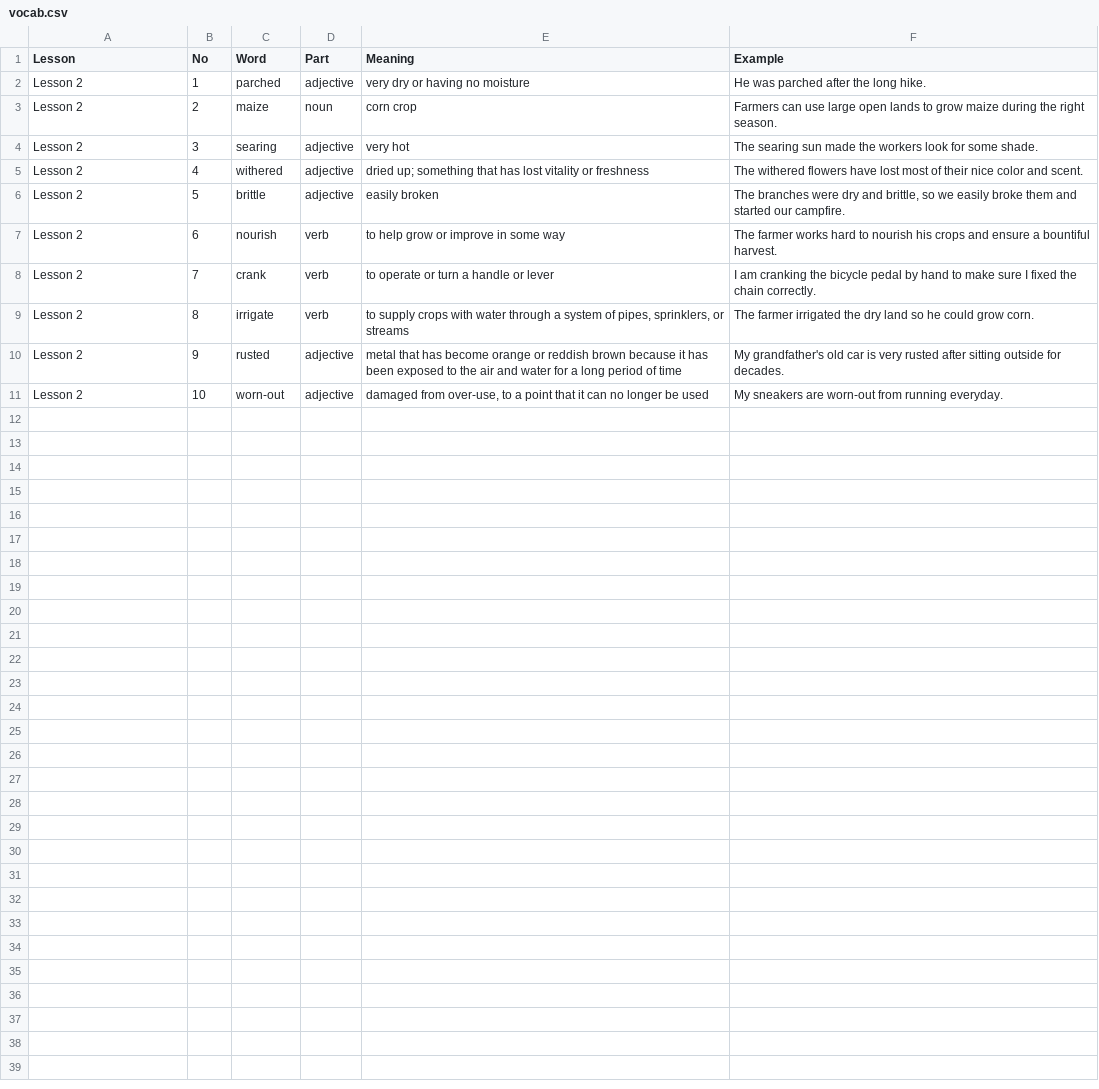
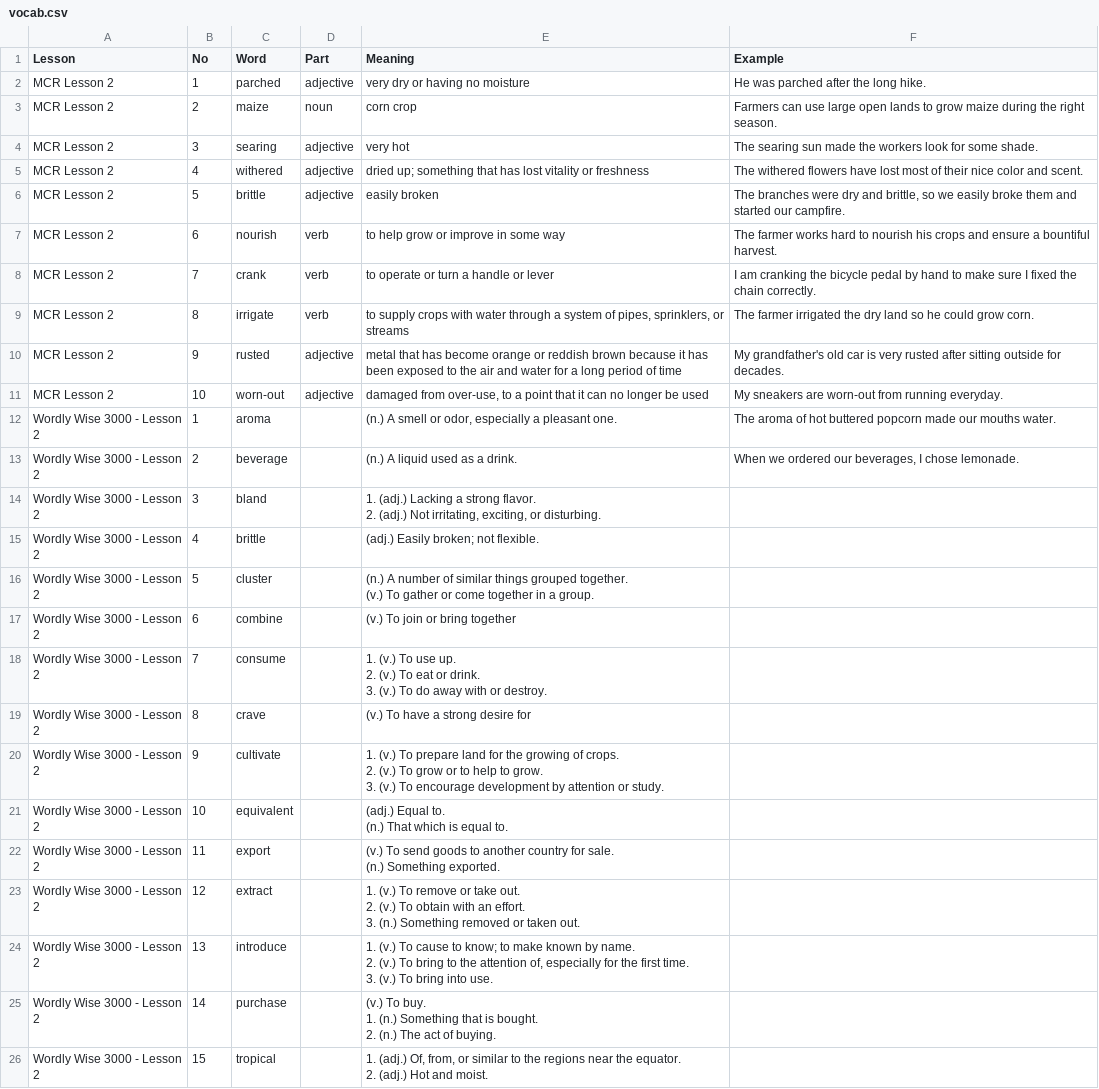
Before and after one commit to hanbit98/ellyn_voca, a CSV file: vocab.csv, drawn as a sheet.

```diff
--- a/vocab.csv
+++ b/vocab.csv
@@ -1,11 +1,41 @@
 Lesson  ,No,Word,Part,Meaning,Example
-Lesson 2,1,parched,adjective,very dry or having no moisture,He was parched after the long hike.
-Lesson 2,2,maize,noun,corn crop,Farmers can use large open lands to grow maize during the right season.
-Lesson 2,3,searing,adjective,very hot,The searing sun made the workers look for some shade.
-Lesson 2,4,withered,adjective,dried up; something that has lost vitality or freshness,The withered flowers have lost most of their nice color and scent.
-Lesson 2,5,brittle,adjective,easily broken,"The branches were dry and brittle, so we easily broke them and started our campfire."
-Lesson 2,6,nourish,verb,to help grow or improve in some way,The farmer works hard to nourish his crops and ensure a bountiful harvest.
-Lesson 2,7,crank,verb,to operate or turn a handle or lever,I am cranking the bicycle pedal by hand to make sure I fixed the chain correctly.
-Lesson 2,8,irrigate,verb,"to supply crops with water through a system of pipes, sprinklers, or streams",The farmer irrigated the dry land so he could grow corn.
-Lesson 2,9,rusted,adjective,metal that has become orange or reddish brown because it has been exposed to the air and water for a long period of time,My grandfather's old car is very rusted after sitting outside for decades.
-Lesson 2,10,worn-out,adjective,"damaged from over-use, to a point that it can no longer be used",My sneakers are worn-out from running everyday.
+MCR Lesson 2,1,parched,adjective,very dry or having no moisture,He was parched after the long hike.
+MCR Lesson 2,2,maize,noun,corn crop,Farmers can use large open lands to grow maize during the right season.
+MCR Lesson 2,3,searing,adjective,very hot,The searing sun made the workers look for some shade.
+MCR Lesson 2,4,withered,adjective,dried up; something that has lost vitality or freshness,The withered flowers have lost most of their nice color and scent.
+MCR Lesson 2,5,brittle,adjective,easily broken,"The branches were dry and brittle, so we easily broke them and started our campfire."
+MCR Lesson 2,6,nourish,verb,to help grow or improve in some way,The farmer works hard to nourish his crops and ensure a bountiful harvest.
+MCR Lesson 2,7,crank,verb,to operate or turn a handle or lever,I am cranking the bicycle pedal by hand to make sure I fixed the chain correctly.
+MCR Lesson 2,8,irrigate,verb,"to supply crops with water through a system of pipes, sprinklers, or streams",The farmer irrigated the dry land so he could grow corn.
+MCR Lesson 2,9,rusted,adjective,metal that has become orange or reddish brown because it has been exposed to the air and water for a long period of time,My grandfather's old car is very rusted after sitting outside for decades.
+MCR Lesson 2,10,worn-out,adjective,"damaged from over-use, to a point that it can no longer be used",My sneakers are worn-out from running everyday.
+Wordly Wise 3000 - Lesson 2,1,aroma,,"(n.) A smell or odor, especially a pleasant one.",The aroma of hot buttered popcorn made our mouths water.
+Wordly Wise 3000 - Lesson 2,2,beverage,,(n.) A liquid used as a drink.,"When we ordered our beverages, I chose lemonade."
+Wordly Wise 3000 - Lesson 2,3,bland,,"1. (adj.) Lacking a strong flavor.
+2. (adj.) Not irritating, exciting, or disturbing.",
+Wordly Wise 3000 - Lesson 2,4,brittle,,(adj.) Easily broken; not flexible.,
+Wordly Wise 3000 - Lesson 2,5,cluster,,"(n.) A number of similar things grouped together.
+(v.) To gather or come together in a group.",
+Wordly Wise 3000 - Lesson 2,6,combine,,(v.) To join or bring together,
+Wordly Wise 3000 - Lesson 2,7,consume,,"1. (v.) To use up.
+2. (v.) To eat or drink.
+3. (v.) To do away with or destroy.",
+Wordly Wise 3000 - Lesson 2,8,crave,,(v.) To have a strong desire for,
+Wordly Wise 3000 - Lesson 2,9,cultivate,,"1. (v.) To prepare land for the growing of crops.
+2. (v.) To grow or to help to grow.
+3. (v.) To encourage development by attention or study.",
+Wordly Wise 3000 - Lesson 2,10,equivalent,,"(adj.) Equal to.
+(n.) That which is equal to.",
+Wordly Wise 3000 - Lesson 2,11,export,,"(v.) To send goods to another country for sale.
+(n.) Something exported.",
+Wordly Wise 3000 - Lesson 2,12,extract,,"1. (v.) To remove or take out.
+2. (v.) To obtain with an effort.
+3. (n.) Something removed or taken out.",
+Wordly Wise 3000 - Lesson 2,13,introduce,,"1. (v.) To cause to know; to make known by name.
+2. (v.) To bring to the attention of, especially for the first time.
+3. (v.) To bring into use.",
+Wordly Wise 3000 - Lesson 2,14,purchase,,"(v.) To buy.
+1. (n.) Something that is bought.
+2. (n.) The act of buying.",
+Wordly Wise 3000 - Lesson 2,15,tropical,,"1. (adj.) Of, from, or similar to the regions near the equator.
+2. (adj.) Hot and moist.",
```
Also changed, not shown: 1 other file.
